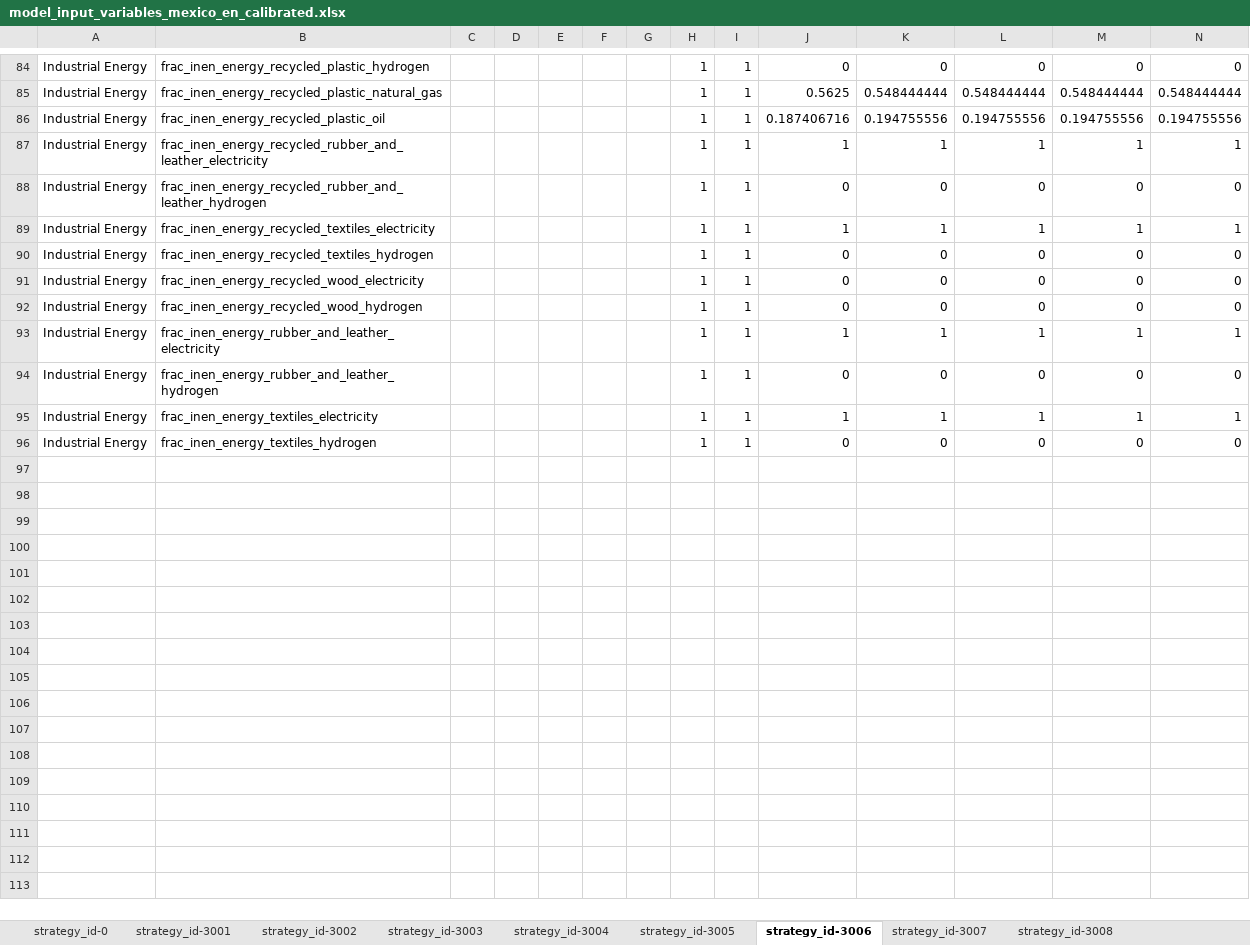
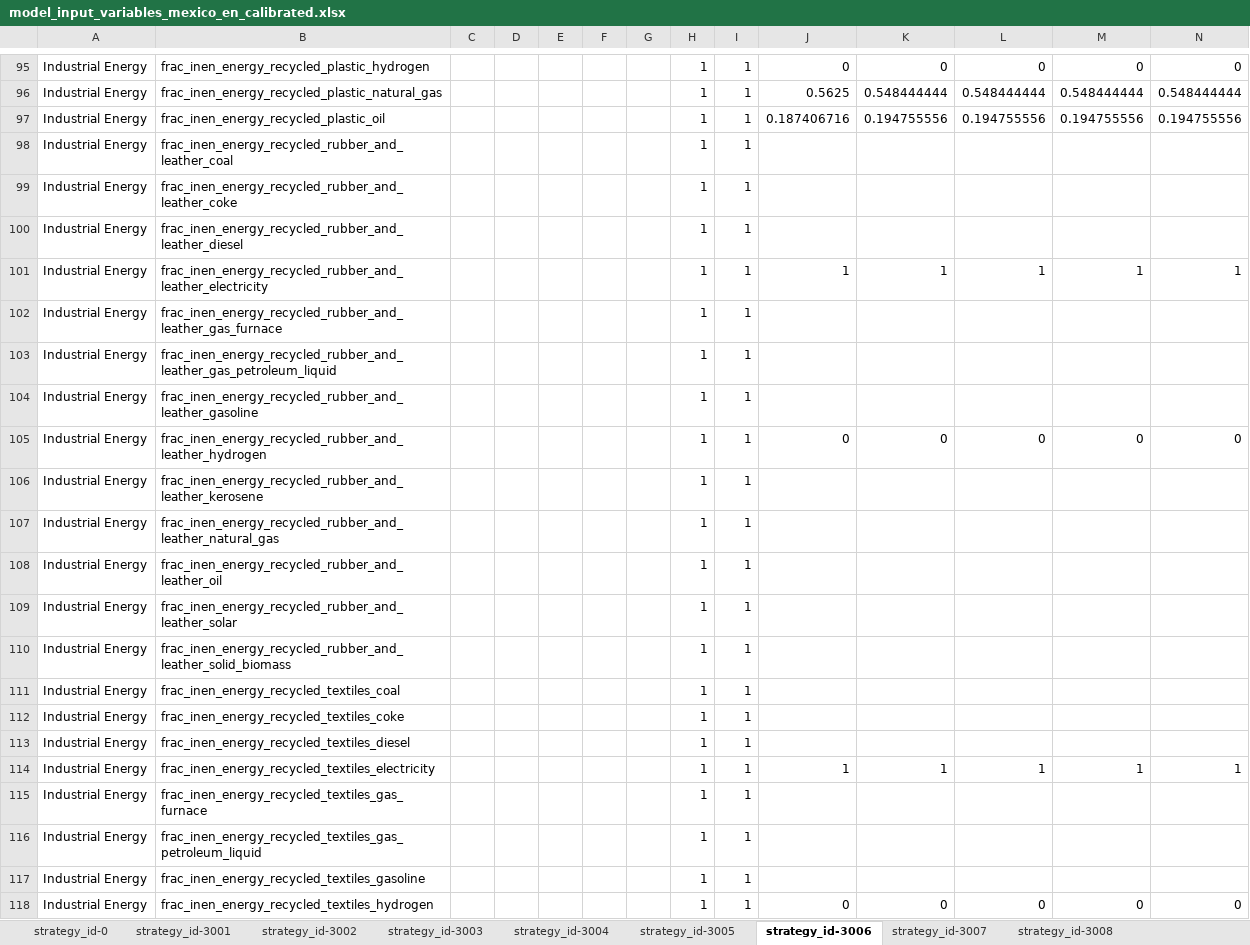
Before and after one commit to jarojasag/lac_decarbonization, an Excel workbook: ref/ingestion/calibrated/mexico/model_input_variables_mexico_en_calibrated.xlsx, sheet strategy_id-3006, drawn as a sheet; only a part is shown, gaps mark what is left out; the shorter side is filled out with more unchanged rows; values as stored, in another font and other column widths than the file's, no borders; rows hold the shown columns only; the diff covers the shown part only; the diff names each change by its address in the sheet, - before the commit and + after, or states it on an @@ line.

```diff
--- a/ref/ingestion/calibrated/mexico/model_input_variables_mexico_en_calibrated.xlsx (sheet strategy_id-3006)
+++ b/ref/ingestion/calibrated/mexico/model_input_variables_mexico_en_calibrated.xlsx (sheet strategy_id-3006)
+row 98: Industrial Energy | frac_inen_energy_recycled_rubber_and_leather_coal |  |  |  |  |  | 1 | 1
+row 99: Industrial Energy | frac_inen_energy_recycled_rubber_and_leather_coke |  |  |  |  |  | 1 | 1
+row 100: Industrial Energy | frac_inen_energy_recycled_rubber_and_leather_diesel |  |  |  |  |  | 1 | 1
+row 102: Industrial Energy | frac_inen_energy_recycled_rubber_and_leather_gas_furnace |  |  |  |  |  | 1 | 1
+row 103: Industrial Energy | frac_inen_energy_recycled_rubber_and_leather_gas_petroleum_liquid |  |  |  |  |  | 1 | 1
+row 104: Industrial Energy | frac_inen_energy_recycled_rubber_and_leather_gasoline |  |  |  |  |  | 1 | 1
+row 106: Industrial Energy | frac_inen_energy_recycled_rubber_and_leather_kerosene |  |  |  |  |  | 1 | 1
+row 107: Industrial Energy | frac_inen_energy_recycled_rubber_and_leather_natural_gas |  |  |  |  |  | 1 | 1
+row 108: Industrial Energy | frac_inen_energy_recycled_rubber_and_leather_oil |  |  |  |  |  | 1 | 1
+row 109: Industrial Energy | frac_inen_energy_recycled_rubber_and_leather_solar |  |  |  |  |  | 1 | 1
+row 110: Industrial Energy | frac_inen_energy_recycled_rubber_and_leather_solid_biomass |  |  |  |  |  | 1 | 1
+row 111: Industrial Energy | frac_inen_energy_recycled_textiles_coal |  |  |  |  |  | 1 | 1
+row 112: Industrial Energy | frac_inen_energy_recycled_textiles_coke |  |  |  |  |  | 1 | 1
+row 113: Industrial Energy | frac_inen_energy_recycled_textiles_diesel |  |  |  |  |  | 1 | 1
+row 115: Industrial Energy | frac_inen_energy_recycled_textiles_gas_furnace |  |  |  |  |  | 1 | 1
+row 116: Industrial Energy | frac_inen_energy_recycled_textiles_gas_petroleum_liquid |  |  |  |  |  | 1 | 1
+row 117: Industrial Energy | frac_inen_energy_recycled_textiles_gasoline |  |  |  |  |  | 1 | 1
```
Also changed, not shown: 38 added rows elsewhere in this sheet, sheet strategy_id-3005, sheet strategy_id-3032, sheet strategy_id-3033, sheet strategy_id-0, sheet strategy_id-3024, ref/ingestion/calibrated/guatemala/model_input_variables_guatemala_en_calibrated.xlsx, ref/ingestion/calibrated/honduras/model_input_variables_honduras_en_calibrated.xlsx, 31 other files.
